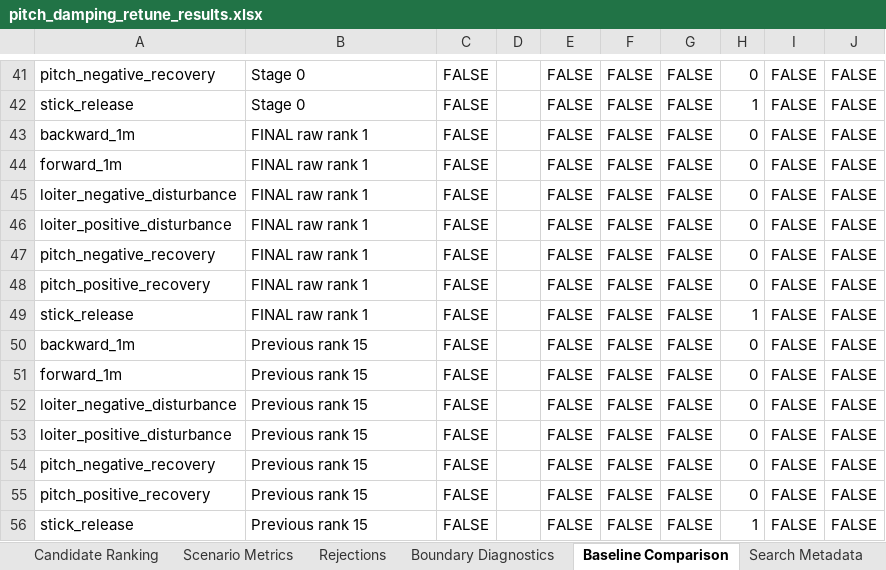
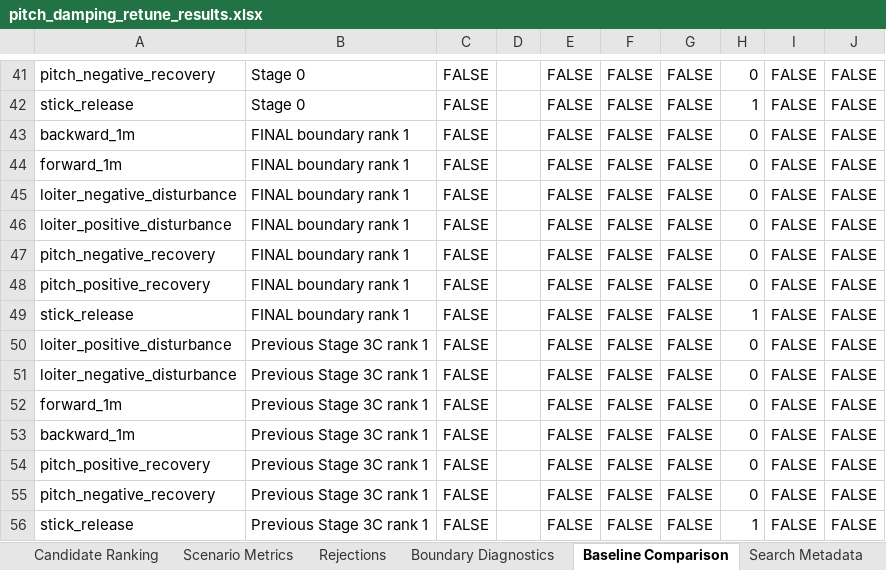
Before and after one commit to gijun1521-hub/inverted_drone_sim, an Excel workbook: results/analysis/pitch_damping_retune/pitch_damping_retune_results.xlsx, sheet Baseline Comparison, drawn as a sheet; only a part is shown, gaps mark what is left out; values as stored, in another font and other column widths than the file's, no borders; removed rows and columns are numbered as before the commit, all else as after; the diff covers the shown part only; the diff names each change by its address in the sheet, - before the commit and + after, or states it on an @@ line.

Commit message:
Validate pitch controller beyond Stage 3C boundary

```diff
--- a/results/analysis/pitch_damping_retune/pitch_damping_retune_results.xlsx (sheet Baseline Comparison)
+++ b/results/analysis/pitch_damping_retune/pitch_damping_retune_results.xlsx (sheet Baseline Comparison)
-B43:B49: FINAL raw rank 1
+B43:B49: FINAL boundary rank 1
+row 50: loiter_positive_disturbance | Previous Stage 3C rank 1 | FALSE |  | FALSE | FALSE | FALSE | 0 | FALSE | FALSE
-A51: backward_1m
+A51: loiter_negative_disturbance
-B51:B55: Previous rank 15
+B51:B55: Previous Stage 3C rank 1
-A53: loiter_negative_disturbance
+A53: backward_1m
-A54: loiter_positive_disturbance
+A54: pitch_positive_recovery
-row 55: pitch_positive_recovery | Previous rank 15 | FALSE |  | FALSE | FALSE | FALSE | 0 | FALSE | FALSE
-B56: Previous rank 15
+B56: Previous Stage 3C rank 1
```
Also changed, not shown: 17 added rows, 17 removed rows and 25 edited cells elsewhere in this sheet, sheet Candidate Ranking, sheet Scenario Metrics, sheet Summary, sheet Boundary Diagnostics, sheet Best Parameters, sheet Search Metadata, 46 other files.
